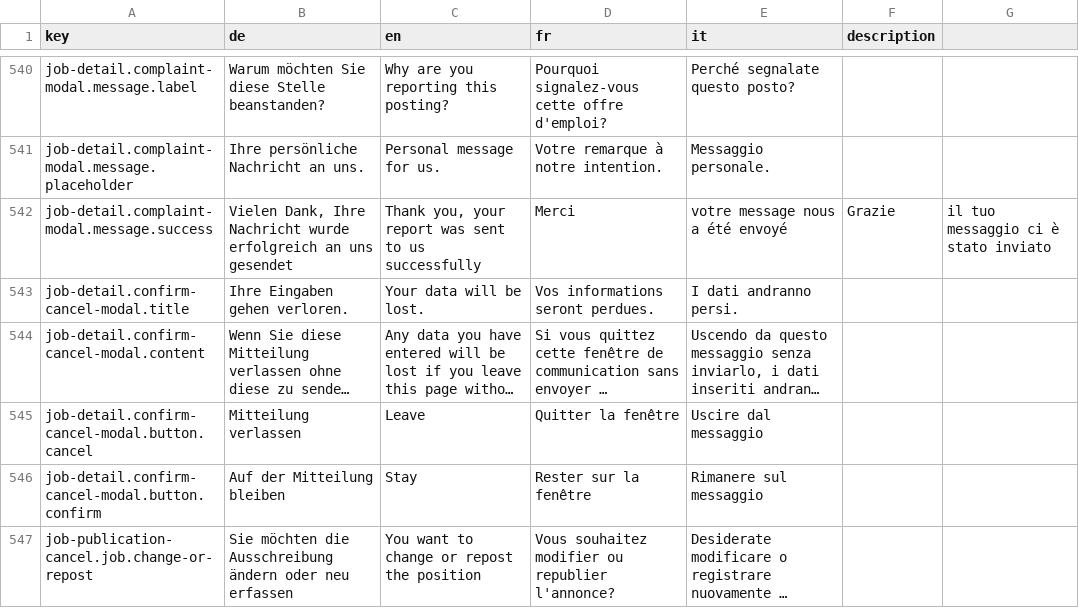
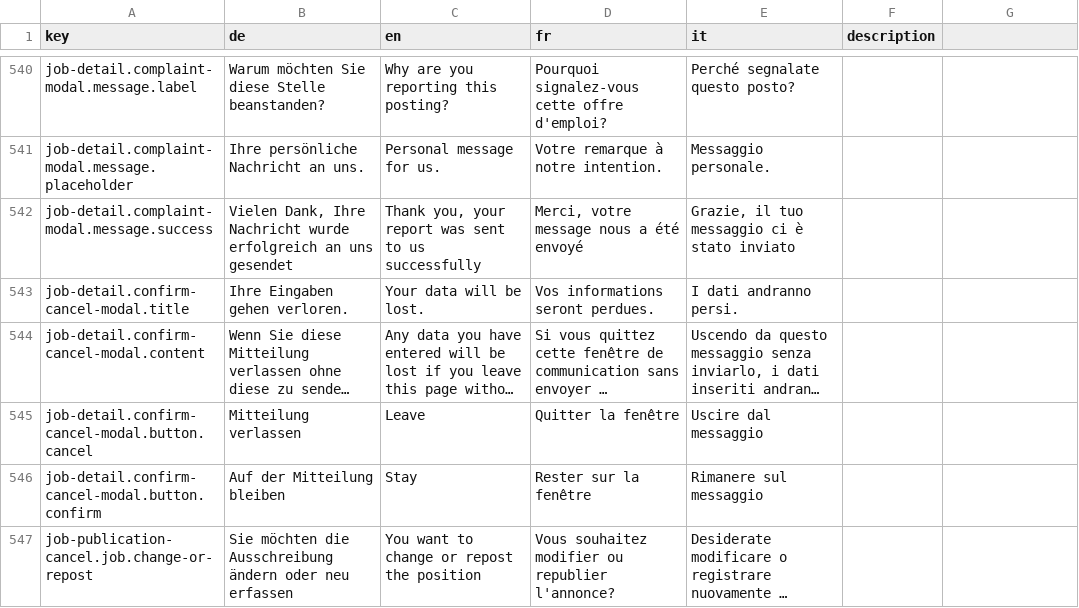
Before and after one commit to FeatureToggleStudy/alv-portal, a CSV file: alv-portal-ui/translations.csv, drawn as a sheet; only a part is shown, gaps mark what is left out; long unchanged cells end in ….

Commit message:
DF-808 added a message for success

```diff
--- a/alv-portal-ui/translations.csv
+++ b/alv-portal-ui/translations.csv
@@ -541,3 +541,3 @@ job-detail.complaint-modal.message.label,Warum möchten Sie diese Stelle beansta
 job-detail.complaint-modal.message.placeholder,Ihre persönliche Nachricht an uns.,Personal message for us.,Votre remarque à notre intention.,Messaggio personale.,
-job-detail.complaint-modal.message.success,"Vielen Dank, Ihre Nachricht wurde erfolgreich an uns gesendet","Thank you, your report was sent to us successfully",Merci, votre message nous a été envoyé,Grazie, il tuo messaggio ci è stato inviato,
+job-detail.complaint-modal.message.success,"Vielen Dank, Ihre Nachricht wurde erfolgreich an uns gesendet","Thank you, your report was sent to us successfully","Merci, votre message nous a été envoyé","Grazie, il tuo messaggio ci è stato inviato",
 job-detail.confirm-cancel-modal.title,Ihre Eingaben gehen verloren.,Your data will be lost.,Vos informations seront perdues.,I dati andranno persi.,
```
